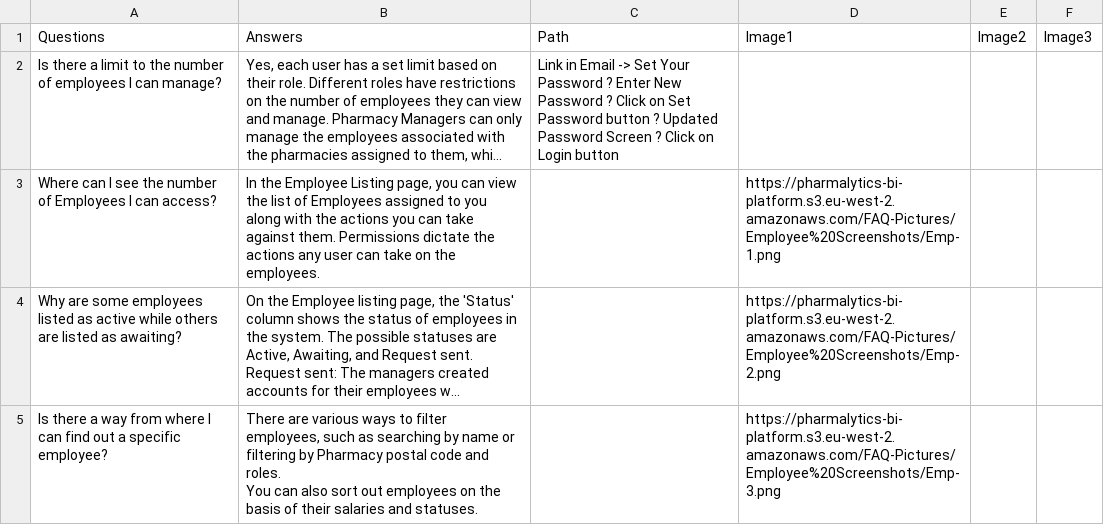
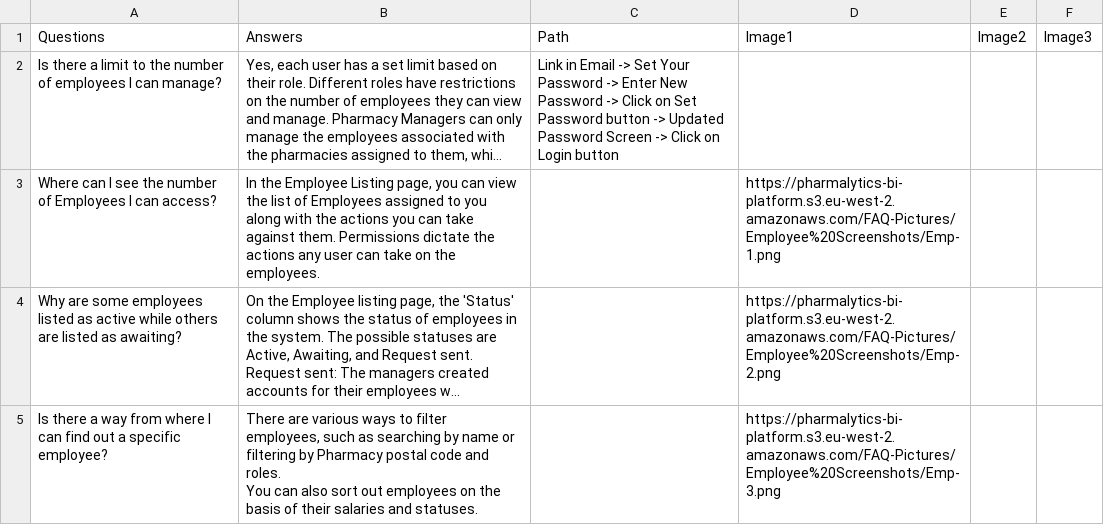
Before and after one commit to Drdragon313/PharmacyManagementSystem, a CSV file: public/employee.csv, drawn as a sheet; only a part is shown; long unchanged cells end in …; the diff covers the shown part only; the diff names each change by its address in the sheet, - before the commit and + after, or states it on an @@ line.

```diff
--- a/public/employee.csv
+++ b/public/employee.csv
-C2 (Path): …Your Password ? Enter New Password ? Click on Set Password button ? Updated Password Screen ? Click on…
+C2 (Path): …Your Password -> Enter New Password -> Click on Set Password button -> Updated Password Screen -> Click on…
```
Also changed, not shown: 4 edited cells elsewhere in this file, public/pharmacy.csv, public/reports.csv, 1 other file.
